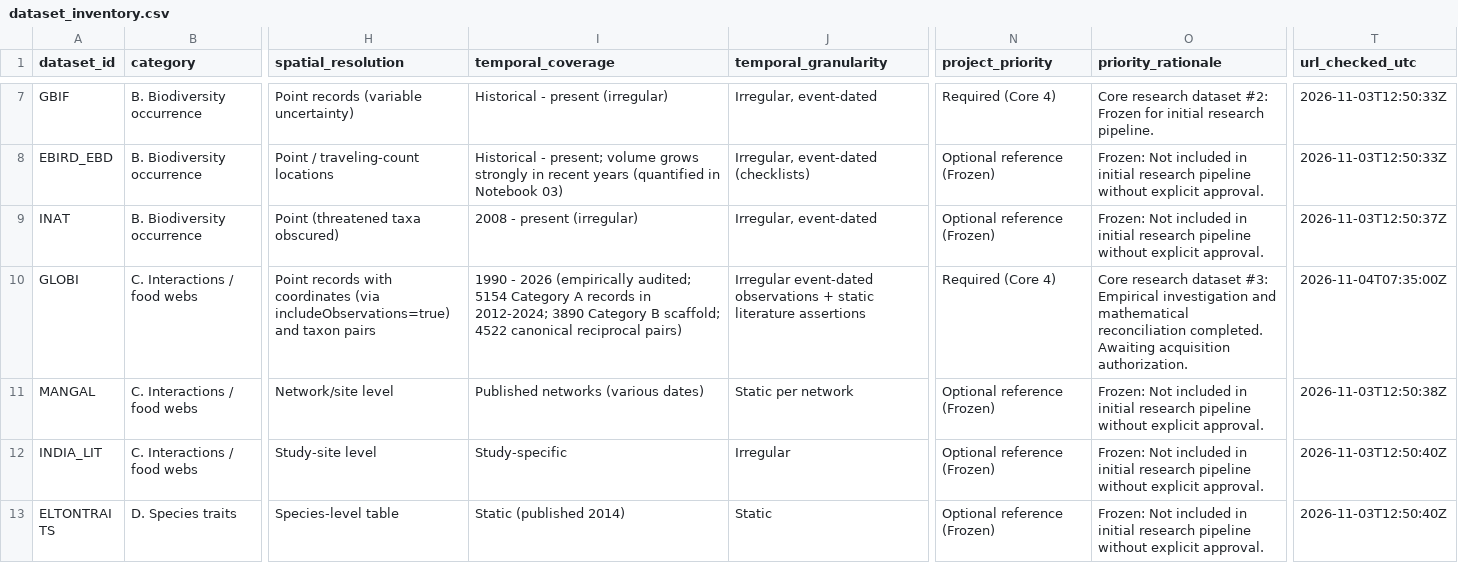
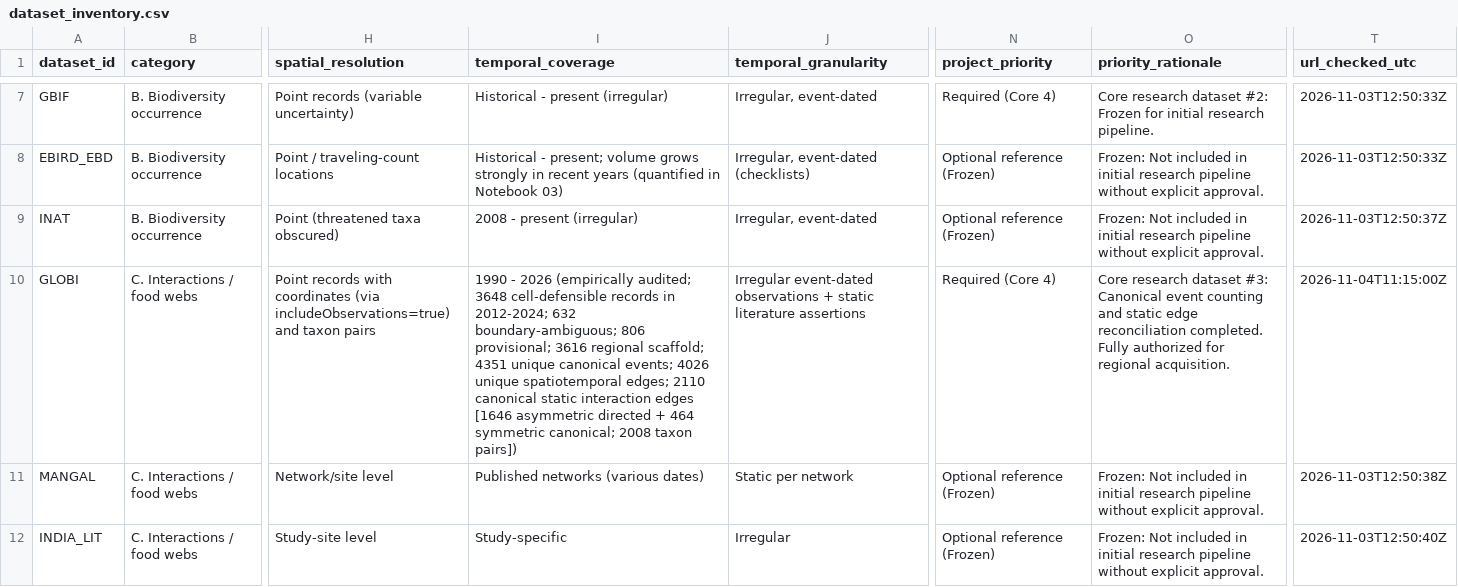
Before and after one commit to pavanpavan1138h-cpu/dark_eco, a CSV file: dataset_inventory.csv, drawn as a sheet; only a part is shown, gaps mark what is left out; the shorter side is filled out with more unchanged rows; the diff names each change by its address in the sheet, - before the commit and + after, or states it on an @@ line.

```diff
--- a/dataset_inventory.csv
+++ b/dataset_inventory.csv
-I10 (temporal_coverage): …(empirically audited; 5154 Category A records in 2012-2024; 3890 Category B scaffold; 4522 canonical reciprocal pairs)
+I10 (temporal_coverage): …(empirically audited; 3648 cell-defensible records in 2012-2024; 632 boundary-ambiguous; 806 provisional; 3616 regional scaffold; 4351 unique canonical events; 4026 unique spatiotemporal edges; 2110 canonical static interaction edges [1646 asymmetric directed + 464 symmetric canonical; 2008 taxon pairs])
-O10 (priority_rationale): …dataset #3: Empirical investigation and mathematical reconciliation completed. Awaiting acquisition authorization.
+O10 (priority_rationale): …dataset #3: Canonical event counting and static edge reconciliation completed. Fully authorized for regional acquisition.
-T10 (url_checked_utc): 2026-11-04T07:35:00Z
+T10 (url_checked_utc): 2026-11-04T11:15:00Z
```
Also changed, not shown: regional_availability_matrix.csv, 13 other files.
